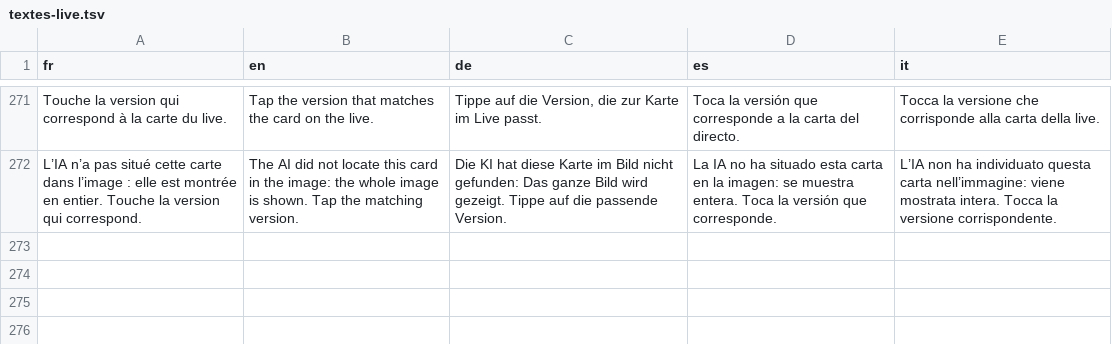
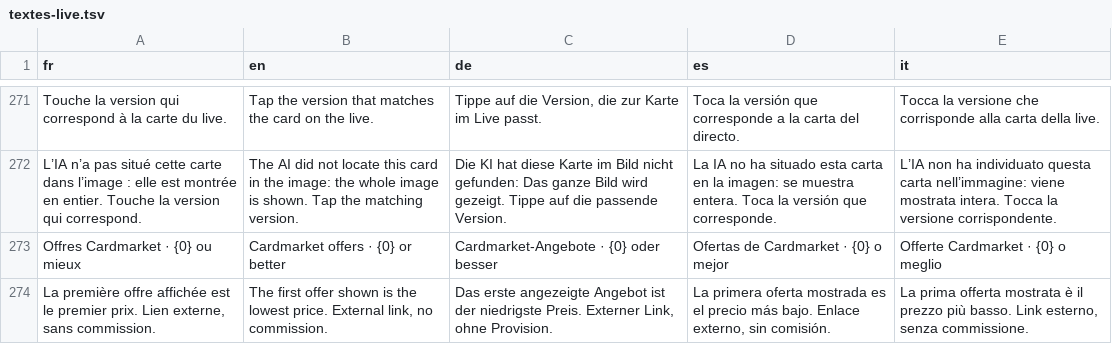
Before and after one commit to blevdosmiles/callit, a TSV file: i18n/textes-live.tsv, drawn as a sheet; only a part is shown, gaps mark what is left out.

```diff
--- a/i18n/textes-live.tsv
+++ b/i18n/textes-live.tsv
@@ -272 +272,3 @@ Touche la version qui correspond à la carte du live.	Tap the version that match
 L’IA n’a pas situé cette carte dans l’image : elle est montrée en entier. Touche la version qui correspond.	The AI did not locate this card in the image: the whole image is shown. Tap the matching version.	Die KI hat diese Karte im Bild nicht gefunden: Das ganze Bild wird gezeigt. Tippe auf die passende Version.	La IA no ha situado esta carta en la imagen: se muestra entera. Toca la versión que corresponde.	L’IA non ha individuato questa carta nell’immagine: viene mostrata intera. Tocca la versione corrispondente.
+Offres Cardmarket · {0} ou mieux	Cardmarket offers · {0} or better	Cardmarket-Angebote · {0} oder besser	Ofertas de Cardmarket · {0} o mejor	Offerte Cardmarket · {0} o meglio
+La première offre affichée est le premier prix. Lien externe, sans commission.	The first offer shown is the lowest price. External link, no commission.	Das erste angezeigte Angebot ist der niedrigste Preis. Externer Link, ohne Provision.	La primera oferta mostrada es el precio más bajo. Enlace externo, sin comisión.	La prima offerta mostrata è il prezzo più basso. Link esterno, senza commissione.
```
Also changed, not shown: 6 other files.
